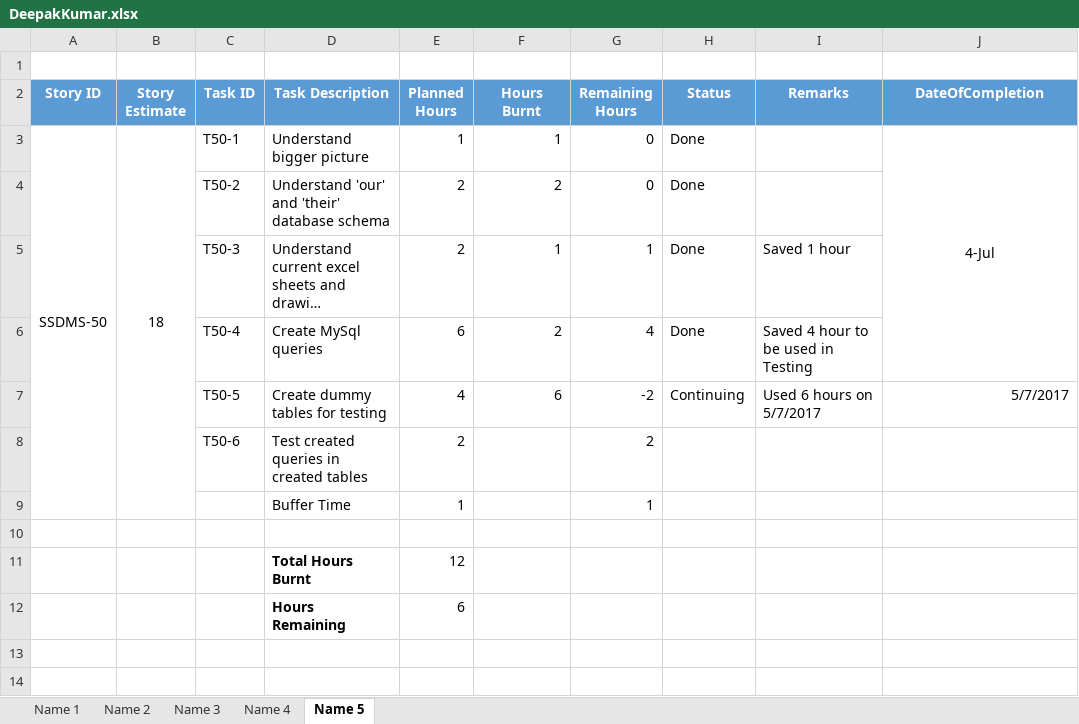
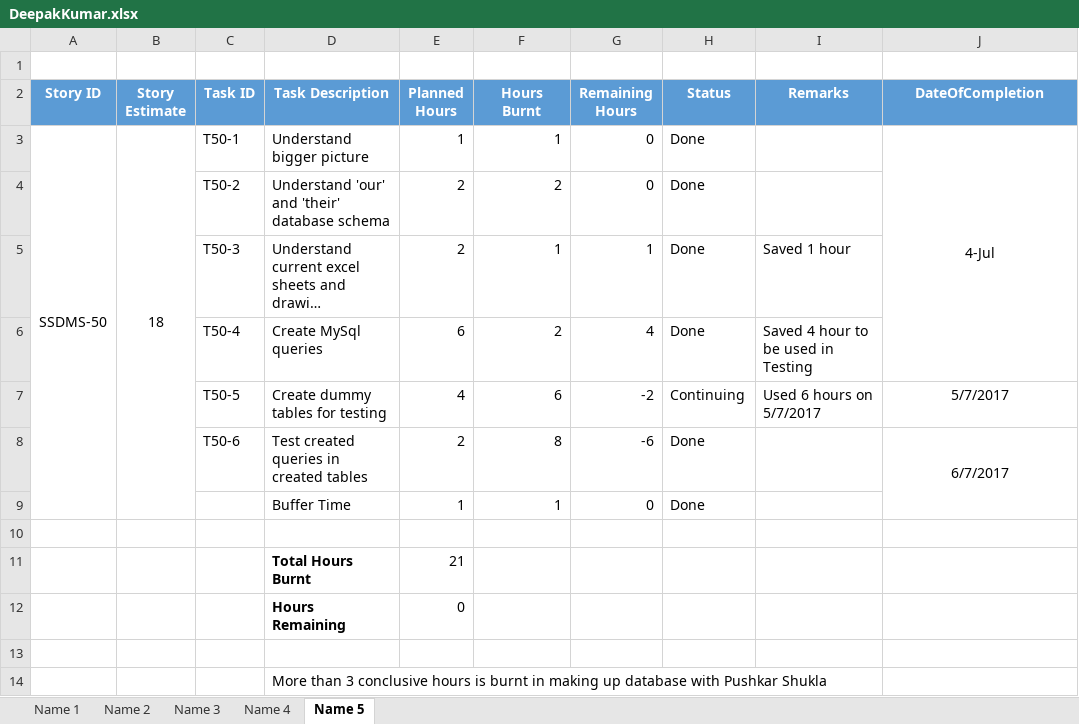
Before and after one commit to SmaltAndBeryl/Internship_2017, an Excel workbook: TeamDetails/TasksBreakDown/DeepakKumar.xlsx, sheet Name 5, drawn as a sheet; long unchanged cells end in …; values as stored, in another font and other column widths than the file's, no borders; removed rows and columns are numbered as before the commit, all else as after; the diff names each change by its address in the sheet, - before the commit and + after, or states it on an @@ line.

Commit message:
Task Burnout Updates Author: Deepak Kumar Singh Files Edited: DeepakKumar.xlsx

```diff
--- a/TeamDetails/TasksBreakDown/DeepakKumar.xlsx (sheet Name 5)
+++ b/TeamDetails/TasksBreakDown/DeepakKumar.xlsx (sheet Name 5)
-J7 alignment: right
+J7 alignment: center
-row 8:  |  | T50-6 | Test created queries in created tables | 2 |  | 2
-row 9:  |  |  | Buffer Time | 1 |  | 1
+row 8:  |  | T50-6 | Test created queries in created tables | 2 | 8 | -6 | Done |  | 6/7/2017
+row 9:  |  |  | Buffer Time | 1 | 1 | 0 | Done
-E11 (Planned Hours): 12
+E11 (Planned Hours): 21
+row 12:  |  |  | Hours Remaining | 0
-row 13:  |  |  | Hours Remaining | 6
+row 13: (empty)
+row 14:  |  |  | More than 3 conclusive hours is burnt in making up database with Pushkar Shukla
```
